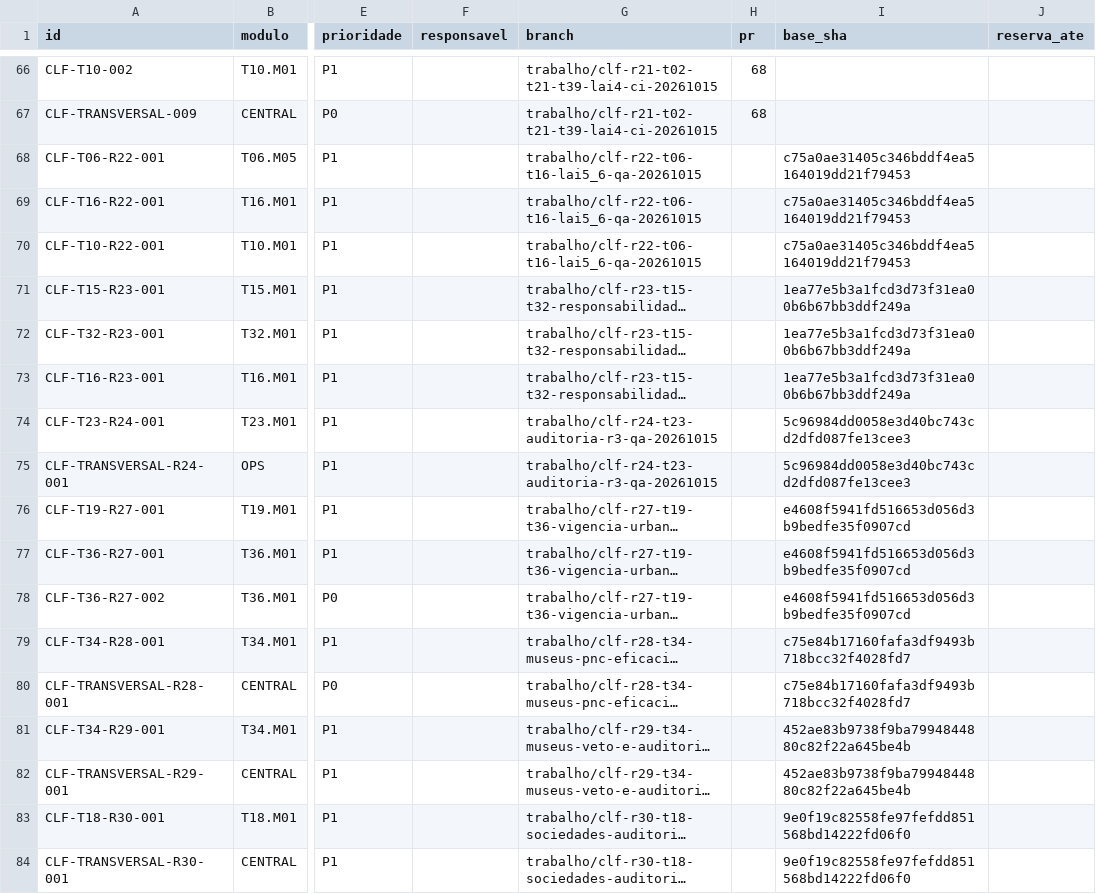
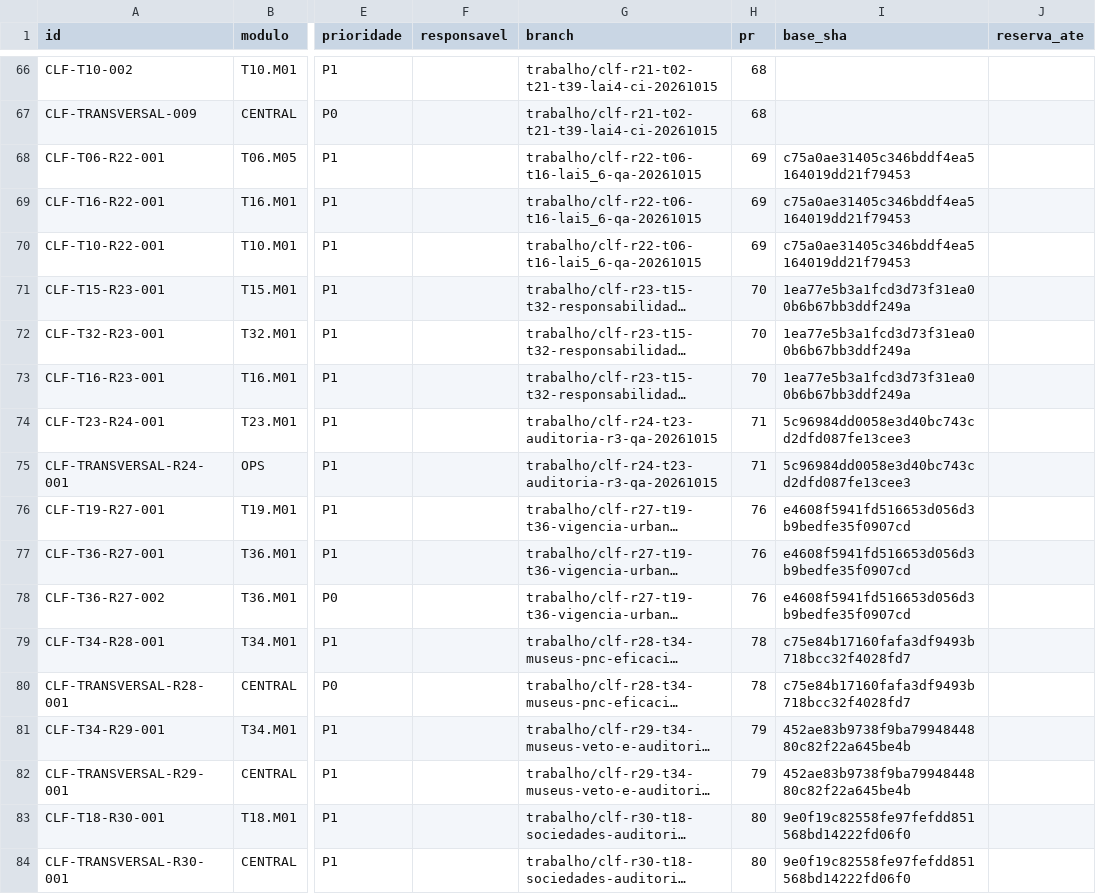
Before and after one commit to raphaelpetta/codigo-legislacao-federal, a CSV file: central/FILA_TRABALHO.csv, drawn as a sheet; only a part is shown, gaps mark what is left out; long unchanged cells end in …; the diff names each change by its address in the sheet, - before the commit and + after, or states it on an @@ line.

Commit message:
fix(CLF): preencher PRs verificáveis na fila R22-R30 sem alterar recortes ou estados

```diff
--- a/central/FILA_TRABALHO.csv
+++ b/central/FILA_TRABALHO.csv
-H68:H70 (pr): (empty)
+H68:H70 (pr): 69
-H71:H73 (pr): (empty)
+H71:H73 (pr): 70
-H74:H75 (pr): (empty)
+H74:H75 (pr): 71
-H76:H78 (pr): (empty)
+H76:H78 (pr): 76
-H79:H80 (pr): (empty)
+H79:H80 (pr): 78
-H81:H82 (pr): (empty)
+H81:H82 (pr): 79
-H83:H84 (pr): (empty)
+H83:H84 (pr): 80
```
